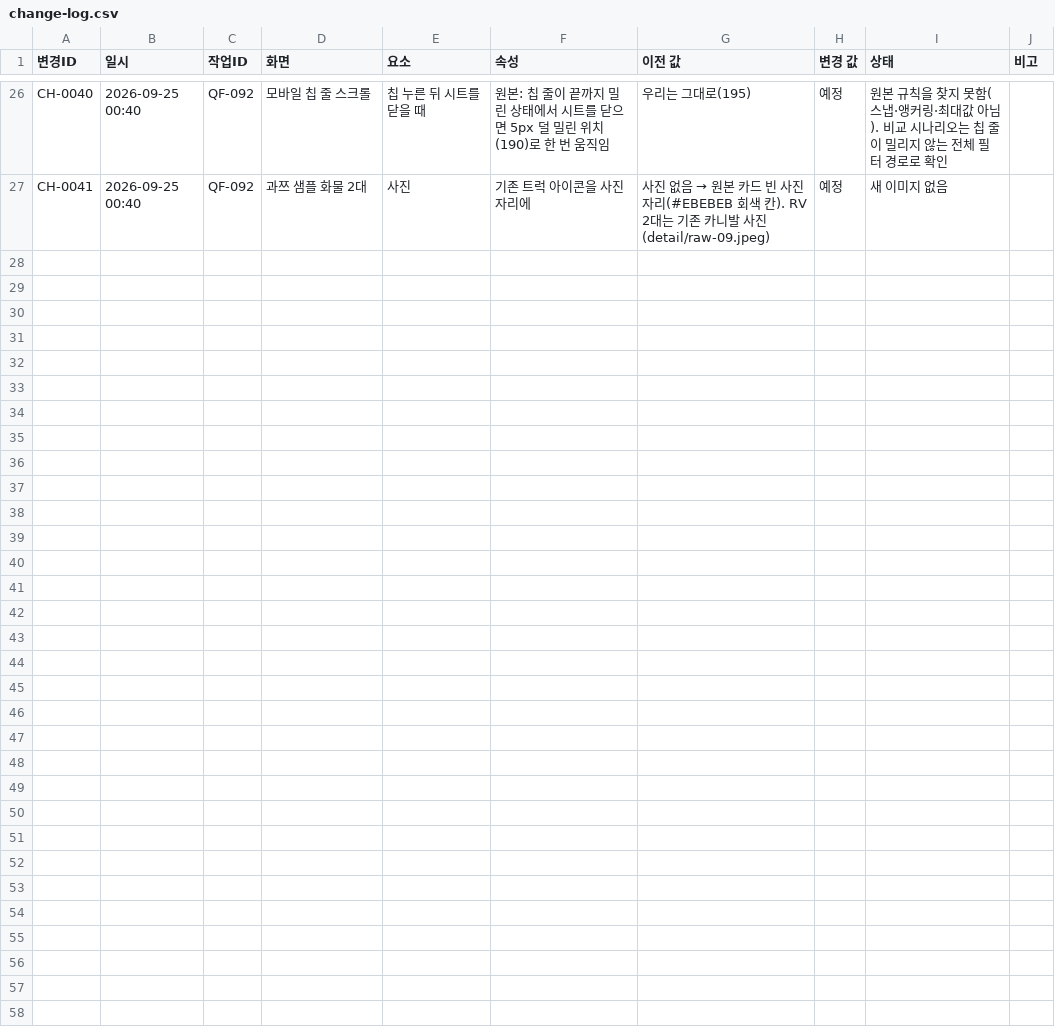
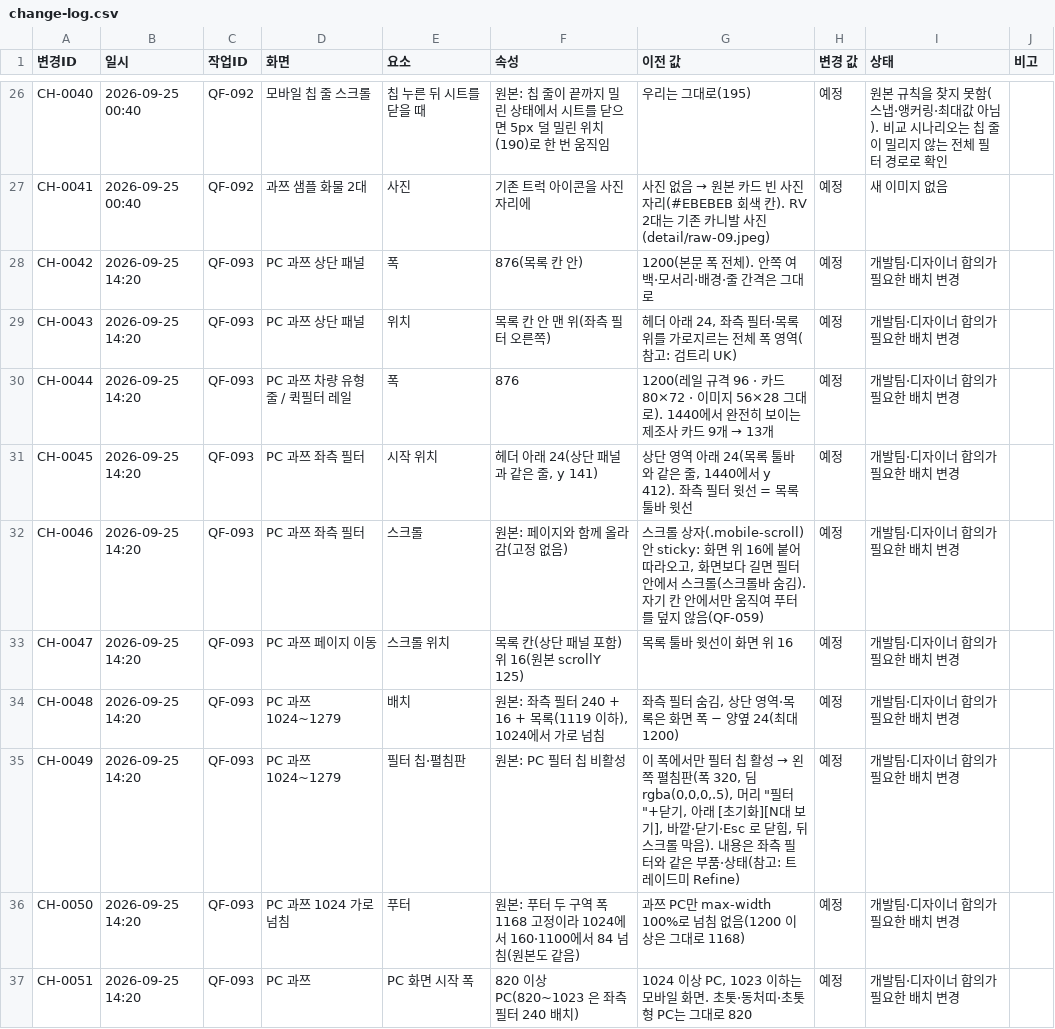
Before and after one commit to bobaekimboae/bobaedream, a CSV file: reports/change-log.csv, drawn as a sheet; only a part is shown, gaps mark what is left out.

```diff
--- a/reports/change-log.csv
+++ b/reports/change-log.csv
@@ -27 +27,11 @@
 "CH-0041","2026-09-25 00:40","QF-092","과쯔 샘플 화물 2대","사진","기존 트럭 아이콘을 사진 자리에","사진 없음 → 원본 카드 빈 사진 자리(#EBEBEB 회색 칸). RV 2대는 기존 카니발 사진(detail/raw-09.jpeg)","예정","새 이미지 없음"
+"CH-0042","2026-09-25 14:20","QF-093","PC 과쯔 상단 패널","폭","876(목록 칸 안)","1200(본문 폭 전체). 안쪽 여백·모서리·배경·줄 간격은 그대로","예정","개발팀·디자이너 합의가 필요한 배치 변경"
+"CH-0043","2026-09-25 14:20","QF-093","PC 과쯔 상단 패널","위치","목록 칸 안 맨 위(좌측 필터 오른쪽)","헤더 아래 24, 좌측 필터·목록 위를 가로지르는 전체 폭 영역(참고: 검트리 UK)","예정","개발팀·디자이너 합의가 필요한 배치 변경"
+"CH-0044","2026-09-25 14:20","QF-093","PC 과쯔 차량 유형 줄 / 퀵필터 레일","폭","876","1200(레일 규격 96 · 카드 80×72 · 이미지 56×28 그대로). 1440에서 완전히 보이는 제조사 카드 9개 → 13개","예정","개발팀·디자이너 합의가 필요한 배치 변경"
+"CH-0045","2026-09-25 14:20","QF-093","PC 과쯔 좌측 필터","시작 위치","헤더 아래 24(상단 패널과 같은 줄, y 141)","상단 영역 아래 24(목록 툴바와 같은 줄, 1440에서 y 412). 좌측 필터 윗선 = 목록 툴바 윗선","예정","개발팀·디자이너 합의가 필요한 배치 변경"
+"CH-0046","2026-09-25 14:20","QF-093","PC 과쯔 좌측 필터","스크롤","원본: 페이지와 함께 올라감(고정 없음)","스크롤 상자(.mobile-scroll) 안 sticky: 화면 위 16에 붙어 따라오고, 화면보다 길면 필터 안에서 스크롤(스크롤바 숨김). 자기 칸 안에서만 움직여 푸터를 덮지 않음(QF-059)","예정","개발팀·디자이너 합의가 필요한 배치 변경"
+"CH-0047","2026-09-25 14:20","QF-093","PC 과쯔 페이지 이동","스크롤 위치","목록 칸(상단 패널 포함) 위 16(원본 scrollY 125)","목록 툴바 윗선이 화면 위 16","예정","개발팀·디자이너 합의가 필요한 배치 변경"
+"CH-0048","2026-09-25 14:20","QF-093","PC 과쯔 1024~1279","배치","원본: 좌측 필터 240 + 16 + 목록(1119 이하), 1024에서 가로 넘침","좌측 필터 숨김, 상단 영역·목록은 화면 폭 − 양옆 24(최대 1200)","예정","개발팀·디자이너 합의가 필요한 배치 변경"
+"CH-0049","2026-09-25 14:20","QF-093","PC 과쯔 1024~1279","필터 칩·펼침판","원본: PC 필터 칩 비활성","이 폭에서만 필터 칩 활성 → 왼쪽 펼침판(폭 320, 딤 rgba(0,0,0,.5), 머리 ""필터""+닫기, 아래 [초기화][N대 보기], 바깥·닫기·Esc 로 닫힘, 뒤 스크롤 막음). 내용은 좌측 필터와 같은 부품·상태(참고: 트레이드미 Refine)","예정","개발팀·디자이너 합의가 필요한 배치 변경"
+"CH-0050","2026-09-25 14:20","QF-093","PC 과쯔 1024 가로 넘침","푸터","원본: 푸터 두 구역 폭 1168 고정이라 1024에서 160·1100에서 84 넘침(원본도 같음)","과쯔 PC만 max-width 100%로 넘침 없음(1200 이상은 그대로 1168)","예정","개발팀·디자이너 합의가 필요한 배치 변경"
+"CH-0051","2026-09-25 14:20","QF-093","PC 과쯔","PC 화면 시작 폭","820 이상 PC(820~1023 은 좌측 필터 240 배치)","1024 이상 PC, 1023 이하는 모바일 화면. 초톳·동처띠·초톳형 PC는 그대로 820","예정","개발팀·디자이너 합의가 필요한 배치 변경"
```
Also changed, not shown: reports/work-log.csv, 10 other files.
